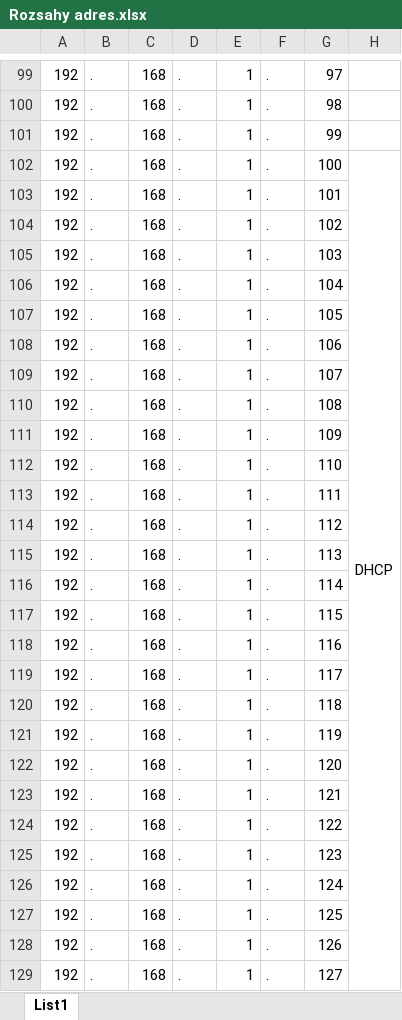
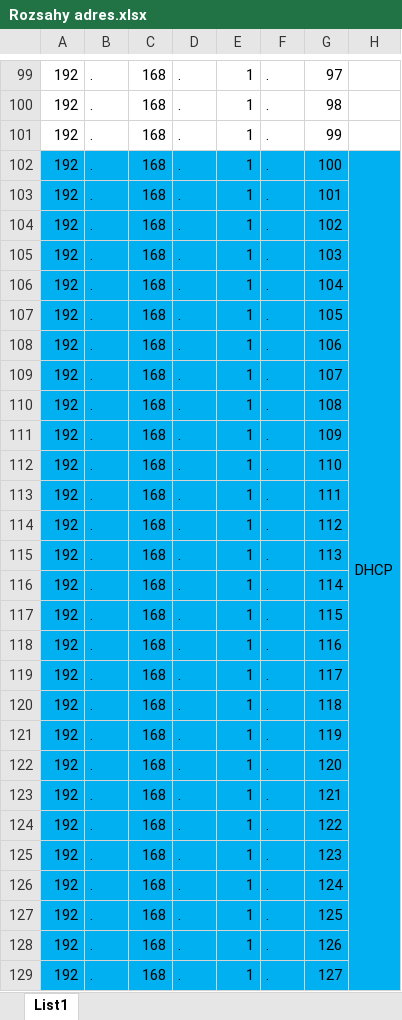
Before and after one commit to xatom01/Maturitni-prace, an Excel workbook: Rozsahy adres.xlsx, sheet List1, drawn as a sheet; only a part is shown, gaps mark what is left out; values as stored, in another font and other column widths than the file's, no borders; the diff covers the shown part only; the diff names each change by its address in the sheet, - before the commit and + after, or states it on an @@ line.

```diff
--- a/Rozsahy adres.xlsx (sheet List1)
+++ b/Rozsahy adres.xlsx (sheet List1)
-A102:H129 fill: none
+A102:H129 fill: #00B0F0
```
Also changed, not shown: 6 edited cells, cell formats and merged cells elsewhere in this sheet, 15 other files.
